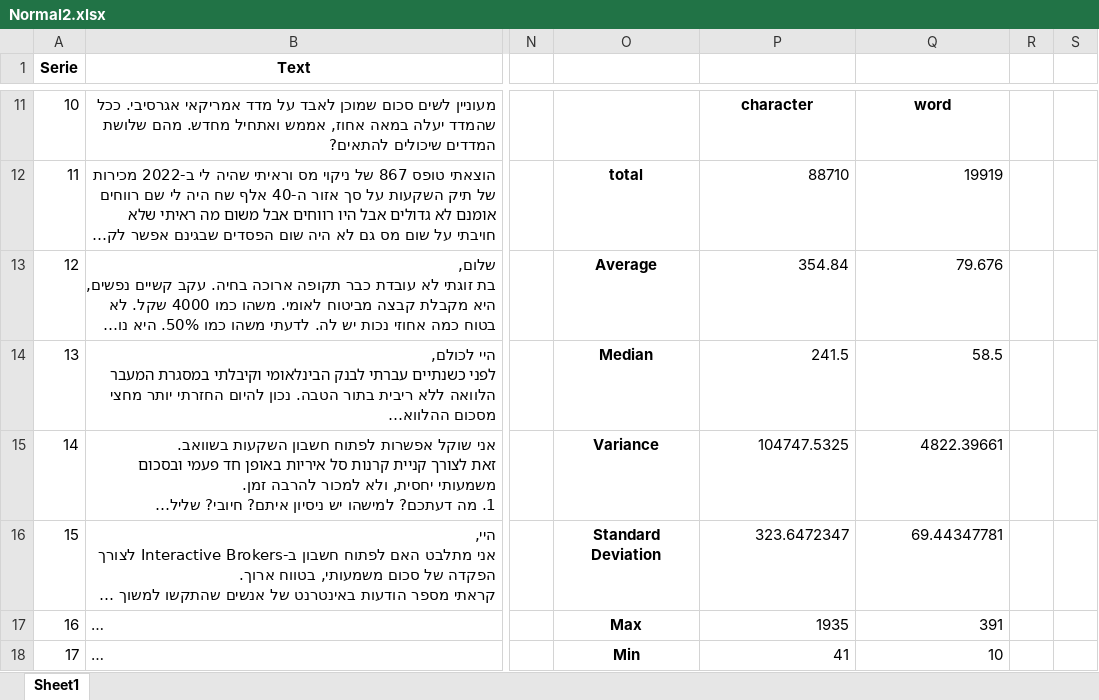
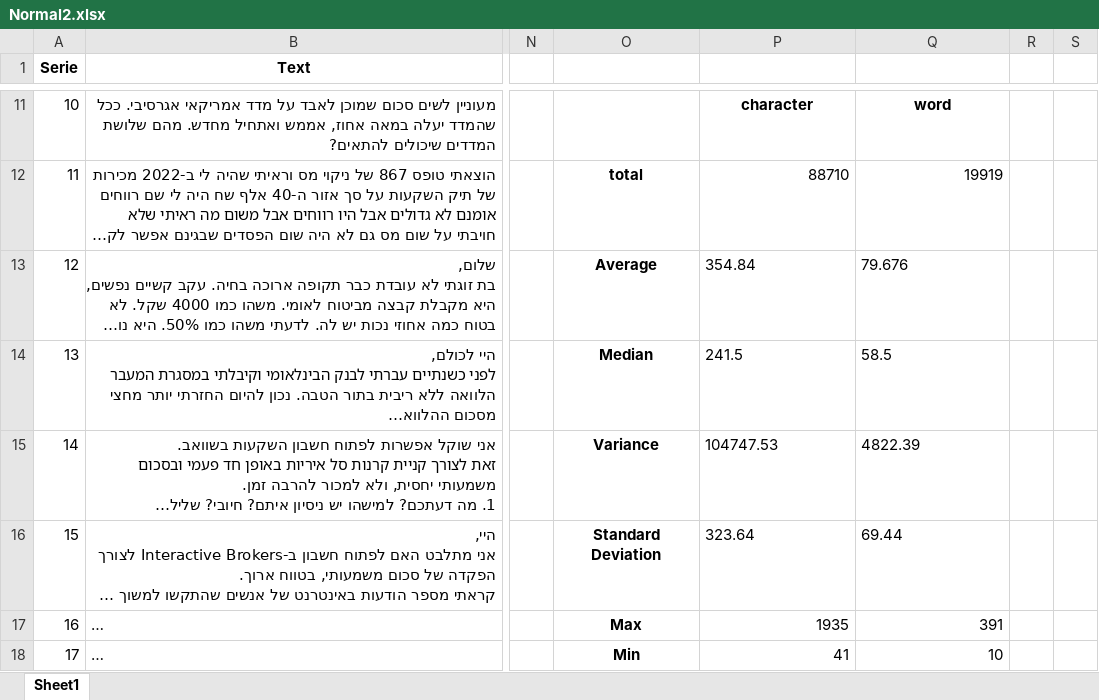
Before and after one commit to GuedaliaMahonAccount/statisticexel, an Excel workbook: Normal2.xlsx, sheet Sheet1, drawn as a sheet; only a part is shown, gaps mark what is left out; long unchanged cells end in …; values as stored, in another font and other column widths than the file's, no borders; the diff names each change by its address in the sheet, - before the commit and + after, or states it on an @@ line.

```diff
--- a/Normal2.xlsx (sheet Sheet1)
+++ b/Normal2.xlsx (sheet Sheet1)
-P13:Q14 alignment: right
+P13:Q14 alignment: left
-P15: 104747.5325
+P15: 104747.53
-Q15: 4822.39661
+Q15: 4822.39
-P16: 323.6472347
+P16: 323.64
-Q16: 69.44347781
+Q16: 69.44
```
Also changed, not shown: Normal1.xlsx.
